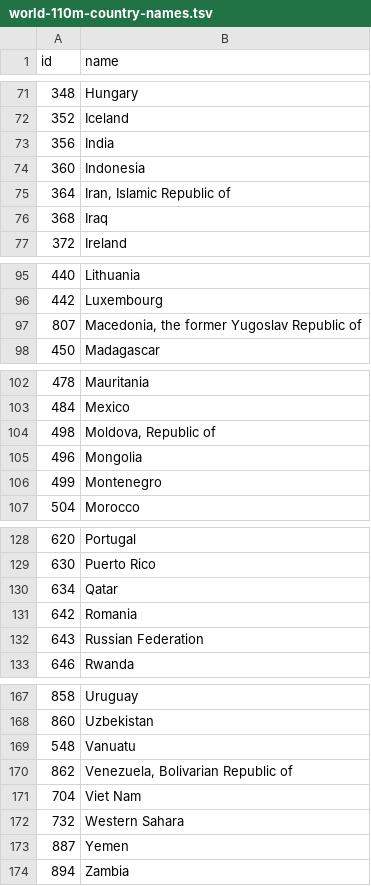
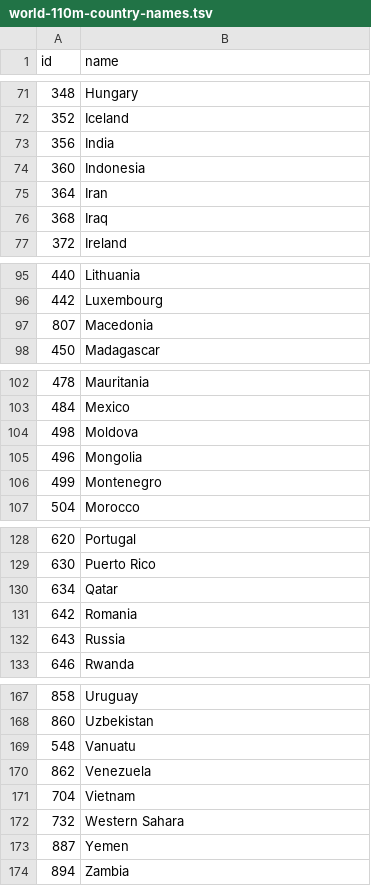
Before and after one commit to earthjs/earthjs, a TSV file: example/d/world-110m-country-names.tsv, drawn as a sheet; only a part is shown, gaps mark what is left out; the diff covers the shown part only.

```diff
--- a/example/d/world-110m-country-names.tsv
+++ b/example/d/world-110m-country-names.tsv
@@ -74,3 +74,3 @@ id	name
 360	Indonesia
-364	Iran, Islamic Republic of
+364	Iran
 368	Iraq
@@ -96,3 +96,3 @@ id	name
 442	Luxembourg
-807	Macedonia, the former Yugoslav Republic of
+807	Macedonia
 450	Madagascar
@@ -103,3 +103,3 @@ id	name
 484	Mexico
-498	Moldova, Republic of
+498	Moldova
 496	Mongolia
@@ -131,3 +131,3 @@ id	name
 642	Romania
-643	Russian Federation
+643	Russia
 646	Rwanda
@@ -169,4 +169,4 @@ id	name
 548	Vanuatu
-862	Venezuela, Bolivarian Republic of
-704	Viet Nam
+862	Venezuela
+704	Vietnam
 732	Western Sahara
```
Also changed, not shown: 11 edited cells elsewhere in this file, example/d/2010_alcohol_consumption_by_country.csv, 9 other files.
